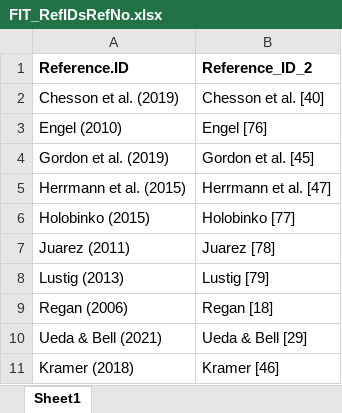
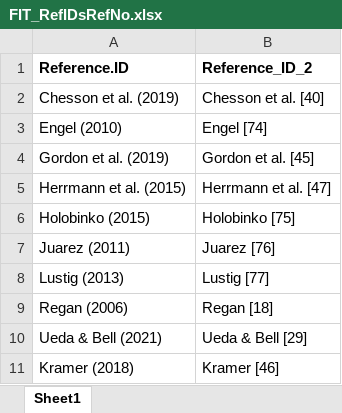
Before and after one commit to SPATIAL-Lab/ForensicIsoTissues, an Excel workbook: data/FIT_RefIDsRefNo.xlsx, sheet Sheet1, drawn as a sheet; values as stored, in another font and other column widths than the file's, no borders; the diff names each change by its address in the sheet, - before the commit and + after, or states it on an @@ line.

Commit message:
Last updates for figures with references

```diff
--- a/data/FIT_RefIDsRefNo.xlsx (sheet Sheet1)
+++ b/data/FIT_RefIDsRefNo.xlsx (sheet Sheet1)
-B3 (Reference_ID_2): Engel [76]
+B3 (Reference_ID_2): Engel [74]
-B6 (Reference_ID_2): Holobinko [77]
+B6 (Reference_ID_2): Holobinko [75]
-B7 (Reference_ID_2): Juarez [78]
+B7 (Reference_ID_2): Juarez [76]
-B8 (Reference_ID_2): Lustig [79]
+B8 (Reference_ID_2): Lustig [77]
```
Also changed, not shown: 2 other files.
